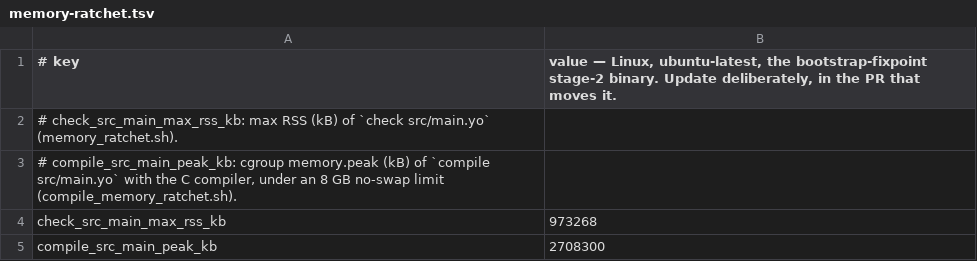
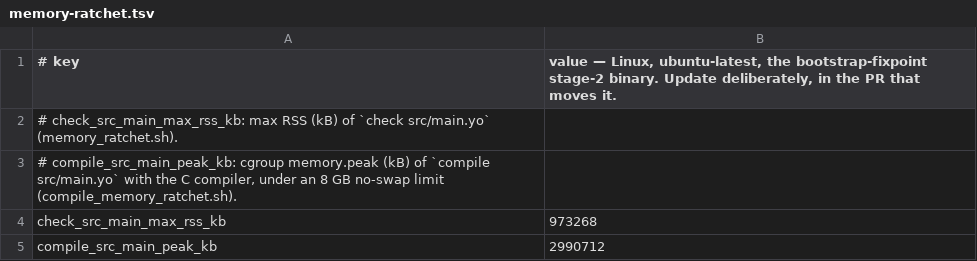
Before and after one commit to shd101wyy/Yo, a TSV file: scripts/bootstrap/memory-ratchet.tsv, drawn as a sheet.

```diff
--- a/scripts/bootstrap/memory-ratchet.tsv
+++ b/scripts/bootstrap/memory-ratchet.tsv
@@ -4,2 +4,2 @@
 check_src_main_max_rss_kb	973268
-compile_src_main_peak_kb	2708300
+compile_src_main_peak_kb	2990712
```
Also changed, not shown: 16 other files.
